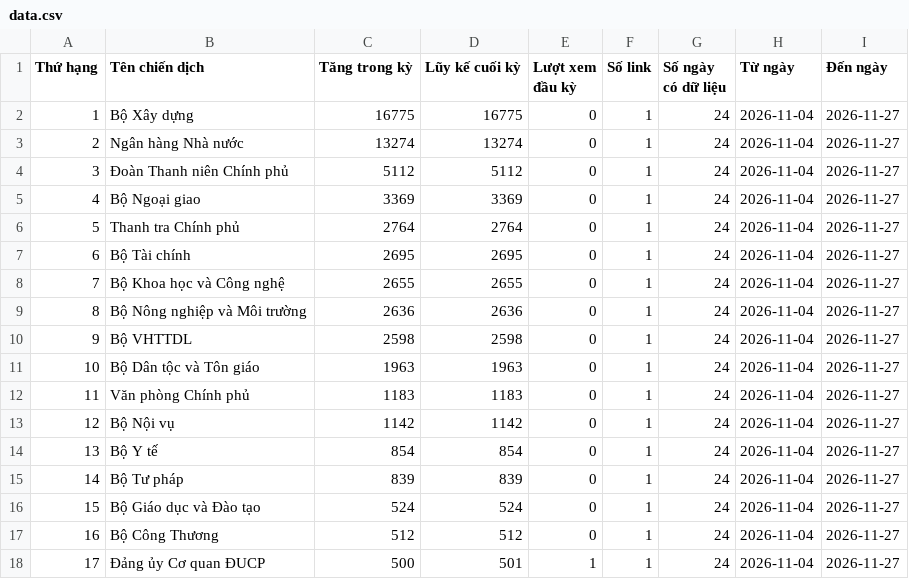
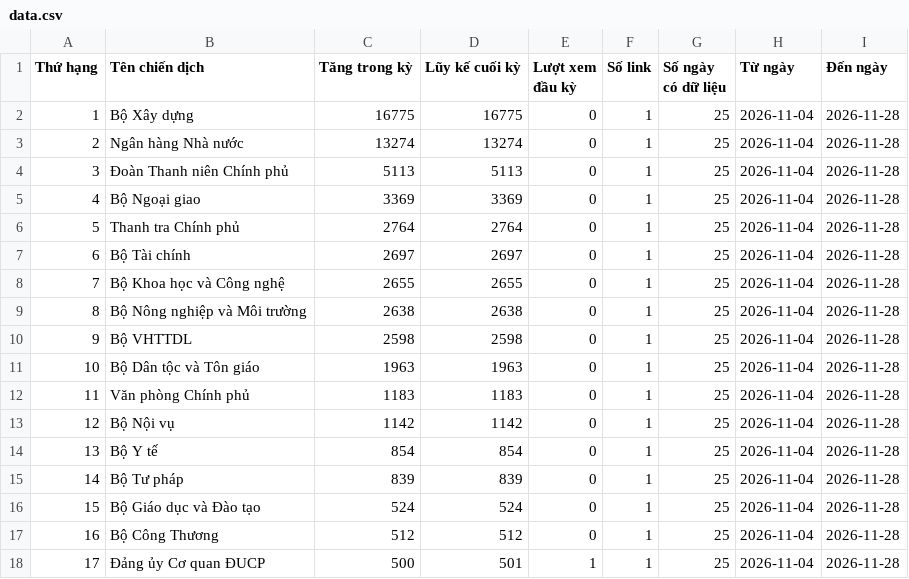
Before and after one commit to phuonglinh-ai/truyenthongchinhphu, a CSV file: data.csv, drawn as a sheet.

Commit message:
Update data 2026-11-28 00:15

```diff
--- a/data.csv
+++ b/data.csv
@@ -1,18 +1,18 @@
 Thứ hạng,Tên chiến dịch,Tăng trong kỳ,Lũy kế cuối kỳ,Lượt xem đầu kỳ,Số link,Số ngày có dữ liệu,Từ ngày,Đến ngày
-1,Bộ Xây dựng,16775,16775,0,1,24,2026-11-04,2026-11-27
-2,Ngân hàng Nhà nước,13274,13274,0,1,24,2026-11-04,2026-11-27
-3,Đoàn Thanh niên Chính phủ,5112,5112,0,1,24,2026-11-04,2026-11-27
-4,Bộ Ngoại giao,3369,3369,0,1,24,2026-11-04,2026-11-27
-5,Thanh tra Chính phủ,2764,2764,0,1,24,2026-11-04,2026-11-27
-6,Bộ Tài chính,2695,2695,0,1,24,2026-11-04,2026-11-27
-7,Bộ Khoa học và Công nghệ,2655,2655,0,1,24,2026-11-04,2026-11-27
-8,Bộ Nông nghiệp và Môi trường,2636,2636,0,1,24,2026-11-04,2026-11-27
-9,Bộ VHTTDL,2598,2598,0,1,24,2026-11-04,2026-11-27
-10,Bộ Dân tộc và Tôn giáo,1963,1963,0,1,24,2026-11-04,2026-11-27
-11,Văn phòng Chính phủ,1183,1183,0,1,24,2026-11-04,2026-11-27
-12,Bộ Nội vụ,1142,1142,0,1,24,2026-11-04,2026-11-27
-13,Bộ Y tế,854,854,0,1,24,2026-11-04,2026-11-27
-14,Bộ Tư pháp,839,839,0,1,24,2026-11-04,2026-11-27
-15,Bộ Giáo dục và Đào tạo,524,524,0,1,24,2026-11-04,2026-11-27
-16,Bộ Công Thương,512,512,0,1,24,2026-11-04,2026-11-27
-17,Đảng ủy Cơ quan ĐUCP,500,501,1,1,24,2026-11-04,2026-11-27
+1,Bộ Xây dựng,16775,16775,0,1,25,2026-11-04,2026-11-28
+2,Ngân hàng Nhà nước,13274,13274,0,1,25,2026-11-04,2026-11-28
+3,Đoàn Thanh niên Chính phủ,5113,5113,0,1,25,2026-11-04,2026-11-28
+4,Bộ Ngoại giao,3369,3369,0,1,25,2026-11-04,2026-11-28
+5,Thanh tra Chính phủ,2764,2764,0,1,25,2026-11-04,2026-11-28
+6,Bộ Tài chính,2697,2697,0,1,25,2026-11-04,2026-11-28
+7,Bộ Khoa học và Công nghệ,2655,2655,0,1,25,2026-11-04,2026-11-28
+8,Bộ Nông nghiệp và Môi trường,2638,2638,0,1,25,2026-11-04,2026-11-28
+9,Bộ VHTTDL,2598,2598,0,1,25,2026-11-04,2026-11-28
+10,Bộ Dân tộc và Tôn giáo,1963,1963,0,1,25,2026-11-04,2026-11-28
+11,Văn phòng Chính phủ,1183,1183,0,1,25,2026-11-04,2026-11-28
+12,Bộ Nội vụ,1142,1142,0,1,25,2026-11-04,2026-11-28
+13,Bộ Y tế,854,854,0,1,25,2026-11-04,2026-11-28
+14,Bộ Tư pháp,839,839,0,1,25,2026-11-04,2026-11-28
+15,Bộ Giáo dục và Đào tạo,524,524,0,1,25,2026-11-04,2026-11-28
+16,Bộ Công Thương,512,512,0,1,25,2026-11-04,2026-11-28
+17,Đảng ủy Cơ quan ĐUCP,500,501,1,1,25,2026-11-04,2026-11-28
```
